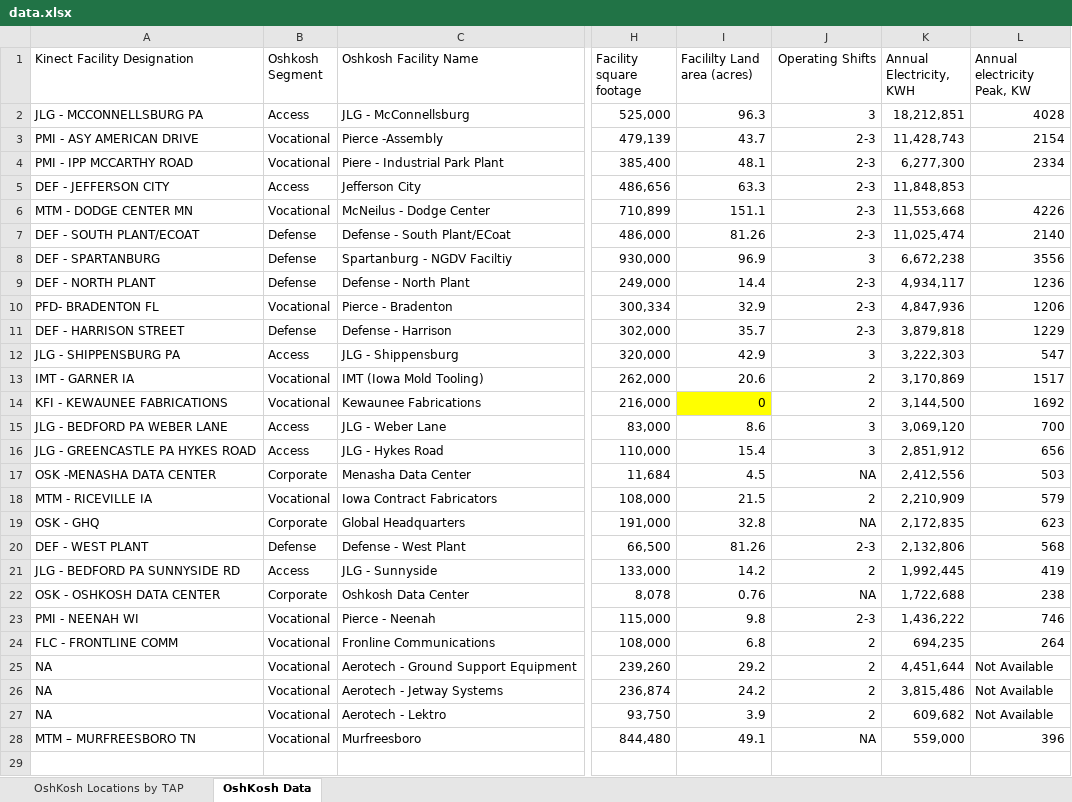
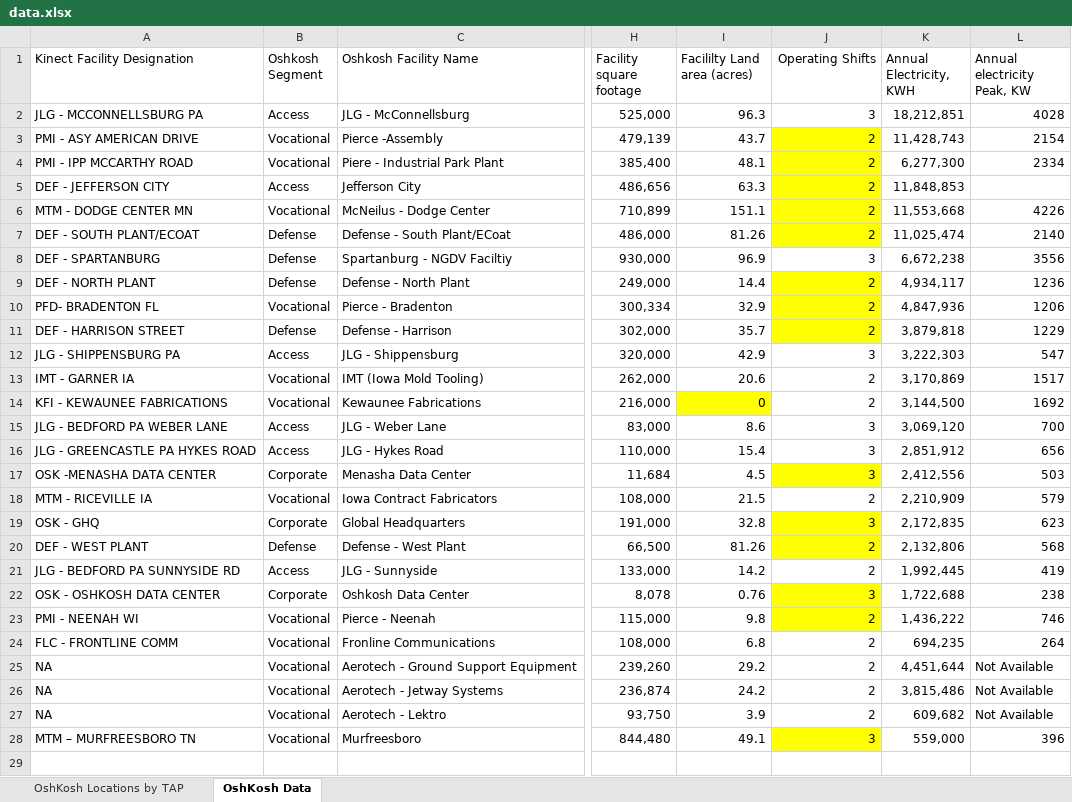
Before and after one commit to Bill-Becker/oshkosh-portfolio, an Excel workbook: data.xlsx, sheet OshKosh Data, drawn as a sheet; only a part is shown, gaps mark what is left out; values as stored, in another font and other column widths than the file's, no borders; the diff covers the shown part only; the diff names each change by its address in the sheet, - before the commit and + after, or states it on an @@ line.

Commit message:
Add TODOs for exploring techs per site

```diff
--- a/data.xlsx (sheet OshKosh Data)
+++ b/data.xlsx (sheet OshKosh Data)
-J3:J7 (Operating Shifts): 2-3
+J3:J7 (Operating Shifts): 2
-J3:J7 fill: none
+J3:J7 fill: #FFFF00
-J9:J11 (Operating Shifts): 2-3
+J9:J11 (Operating Shifts): 2
-J9:J11 fill: none
+J9:J11 fill: #FFFF00
-J17 (Operating Shifts): NA
+J17 (Operating Shifts): 3
-J17 fill: none
+J17 fill: #FFFF00
-J19 (Operating Shifts): NA
+J19 (Operating Shifts): 3
-J19:J20 fill: none
+J19:J20 fill: #FFFF00
-J20 (Operating Shifts): 2-3
+J20 (Operating Shifts): 2
-J22 (Operating Shifts): NA
+J22 (Operating Shifts): 3
-J22:J23 fill: none
+J22:J23 fill: #FFFF00
-J23 (Operating Shifts): 2-3
+J23 (Operating Shifts): 2
-J28 (Operating Shifts): NA
+J28 (Operating Shifts): 3
-J28 fill: none
+J28 fill: #FFFF00
```
Also changed, not shown: 1 edited cell elsewhere in this sheet, 3 other files.
